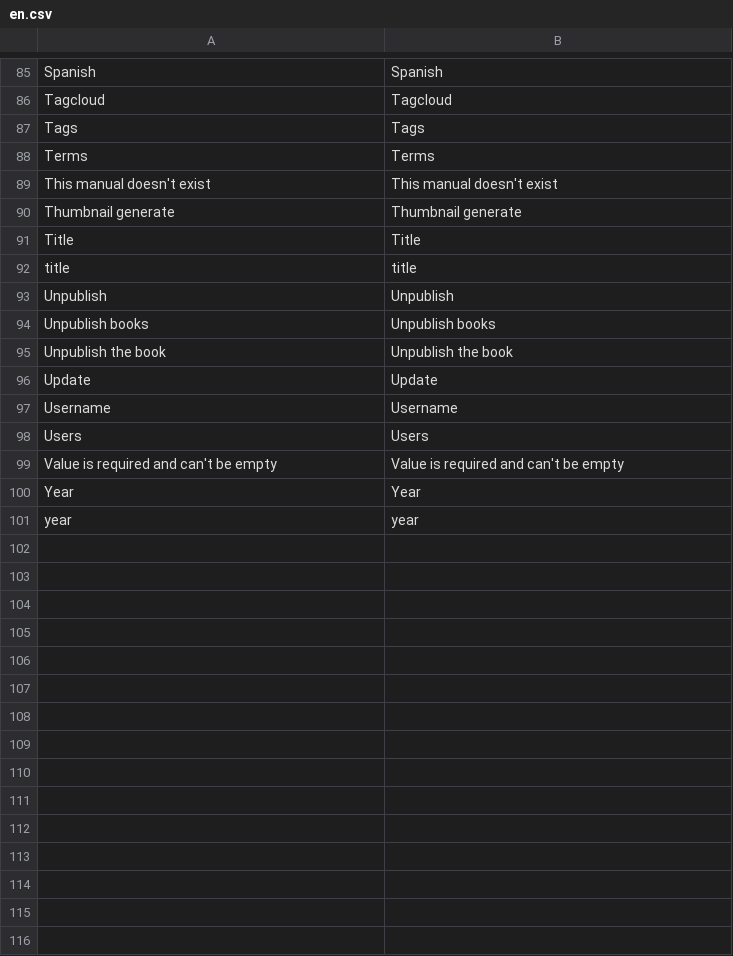
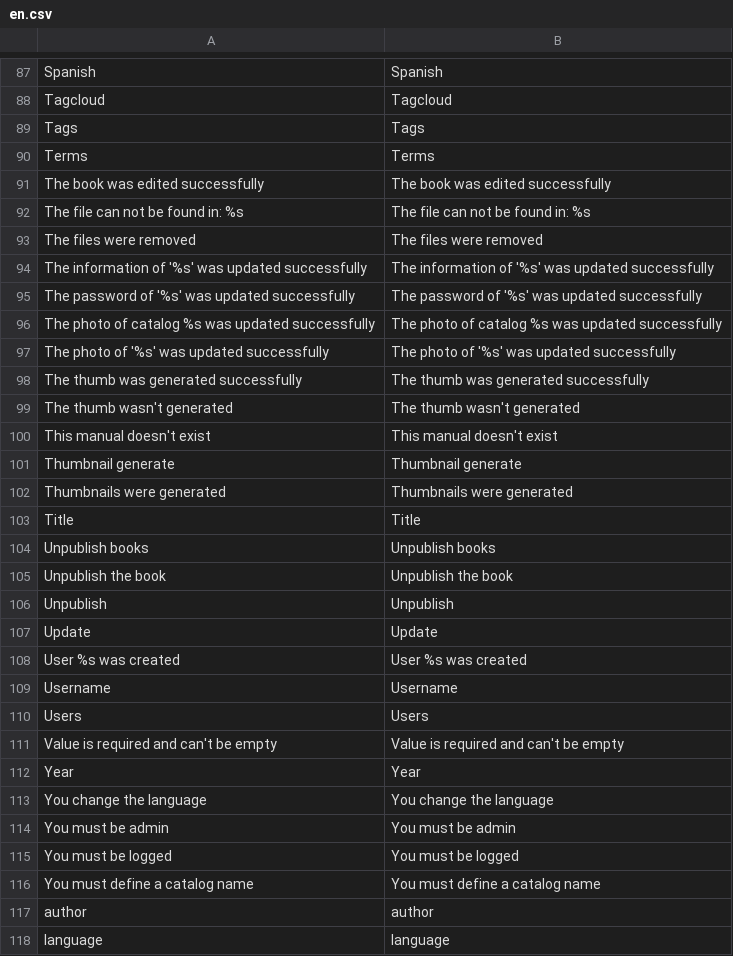
Before and after one commit to ccaballero/babel, a CSV file: data/i18n/en.csv, drawn as a sheet; only a part is shown, gaps mark what is left out; the shorter side is filled out with more unchanged rows; the diff covers the shown part only.

```diff
--- a/data/i18n/en.csv
+++ b/data/i18n/en.csv
@@ -88,10 +90,20 @@
 "Terms","Terms"
+"The book was edited successfully","The book was edited successfully"
+"The file can not be found in: %s","The file can not be found in: %s"
+"The files were removed","The files were removed"
+"The information of '%s' was updated successfully","The information of '%s' was updated successfully"
+"The password of '%s' was updated successfully","The password of '%s' was updated successfully"
+"The photo of catalog %s was updated successfully","The photo of catalog %s was updated successfully"
+"The photo of '%s' was updated successfully","The photo of '%s' was updated successfully"
+"The thumb was generated successfully","The thumb was generated successfully"
+"The thumb wasn't generated","The thumb wasn't generated"
 "This manual doesn't exist","This manual doesn't exist"
 "Thumbnail generate","Thumbnail generate"
+"Thumbnails were generated","Thumbnails were generated"
 "Title","Title"
-"title","title"
-"Unpublish","Unpublish"
 "Unpublish books","Unpublish books"
 "Unpublish the book","Unpublish the book"
+"Unpublish","Unpublish"
 "Update","Update"
+"User %s was created","User %s was created"
 "Username","Username"
@@ -100 +112,7 @@
 "Year","Year"
+"You change the language","You change the language"
+"You must be admin","You must be admin"
+"You must be logged","You must be logged"
+"You must define a catalog name","You must define a catalog name"
+"author","author"
+"language","language"
```
Also changed, not shown: 9 added rows and 15 moved rows elsewhere in this file, data/i18n/es.csv, 17 other files.
